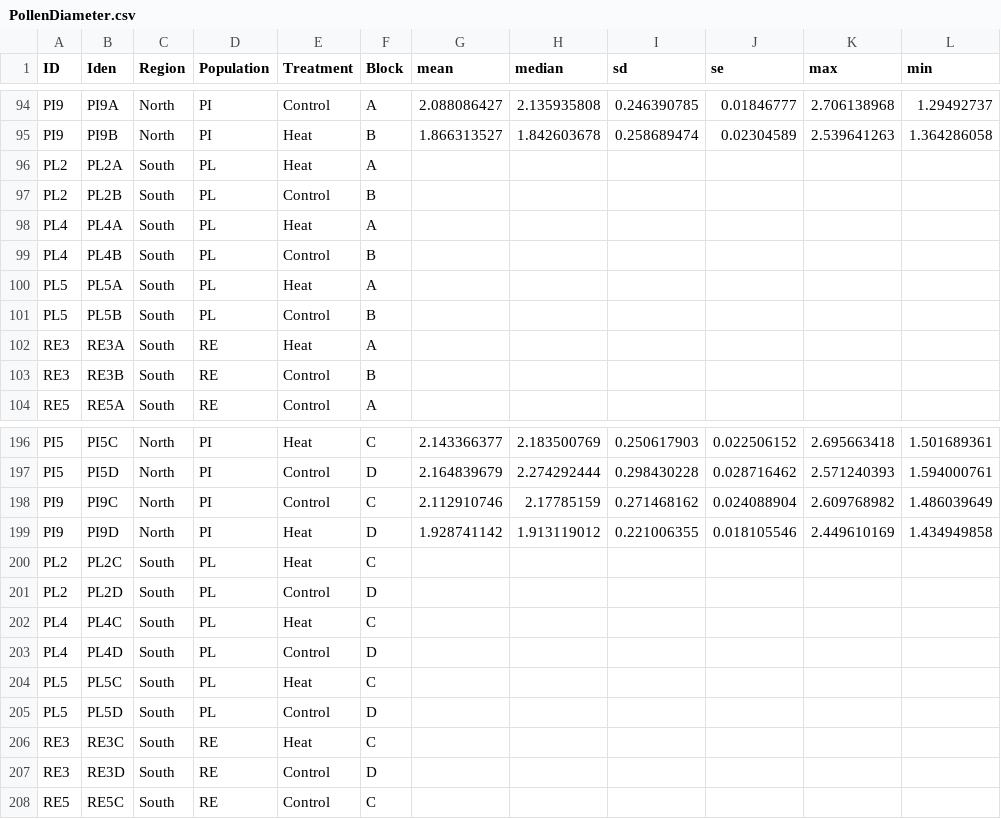
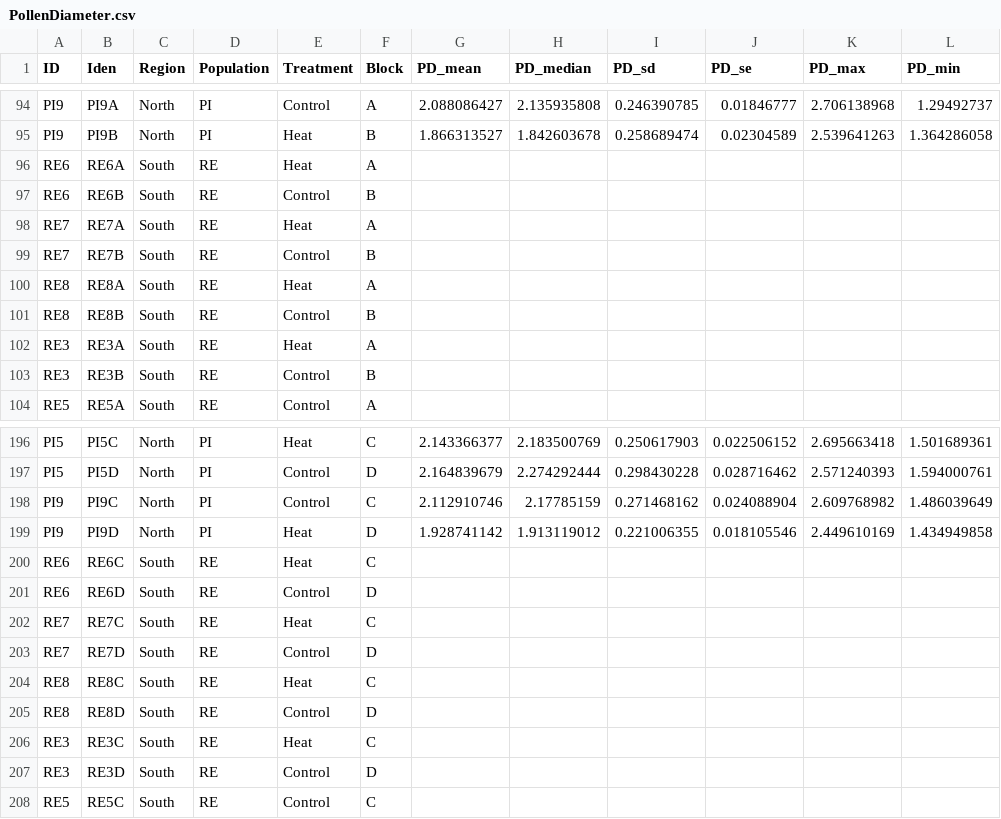
Before and after one commit to echandle2228/horsenettle_2022, a CSV file: data/PollenDiameter.csv, drawn as a sheet; only a part is shown, gaps mark what is left out; the diff names each change by its address in the sheet, - before the commit and + after, or states it on an @@ line.

```diff
--- a/data/PollenDiameter.csv
+++ b/data/PollenDiameter.csv
-G1: mean
+G1: PD_mean
-H1: median
+H1: PD_median
-I1: sd
+I1: PD_sd
-J1: se
+J1: PD_se
-K1: max
+K1: PD_max
-L1: min
+L1: PD_min
-A96:A97 (ID): PL2
+A96:A97 (ID): RE6
-B96 (Iden): PL2A
+B96 (Iden): RE6A
-D96:D101 (Population): PL
+D96:D101 (Population): RE
-B97 (Iden): PL2B
+B97 (Iden): RE6B
-A98:A99 (ID): PL4
+A98:A99 (ID): RE7
-B98 (Iden): PL4A
+B98 (Iden): RE7A
-B99 (Iden): PL4B
+B99 (Iden): RE7B
-A100:A101 (ID): PL5
+A100:A101 (ID): RE8
-B100 (Iden): PL5A
+B100 (Iden): RE8A
-B101 (Iden): PL5B
+B101 (Iden): RE8B
-A200:A201 (ID): PL2
+A200:A201 (ID): RE6
-B200 (Iden): PL2C
+B200 (Iden): RE6C
-D200:D205 (Population): PL
+D200:D205 (Population): RE
-B201 (Iden): PL2D
+B201 (Iden): RE6D
-A202:A203 (ID): PL4
+A202:A203 (ID): RE7
-B202 (Iden): PL4C
+B202 (Iden): RE7C
-B203 (Iden): PL4D
+B203 (Iden): RE7D
-A204:A205 (ID): PL5
+A204:A205 (ID): RE8
-B204 (Iden): PL5C
+B204 (Iden): RE8C
-B205 (Iden): PL5D
+B205 (Iden): RE8D
```
Also changed, not shown: data/PollenGerm.csv, data/flower_traits.csv, 3 other files.
